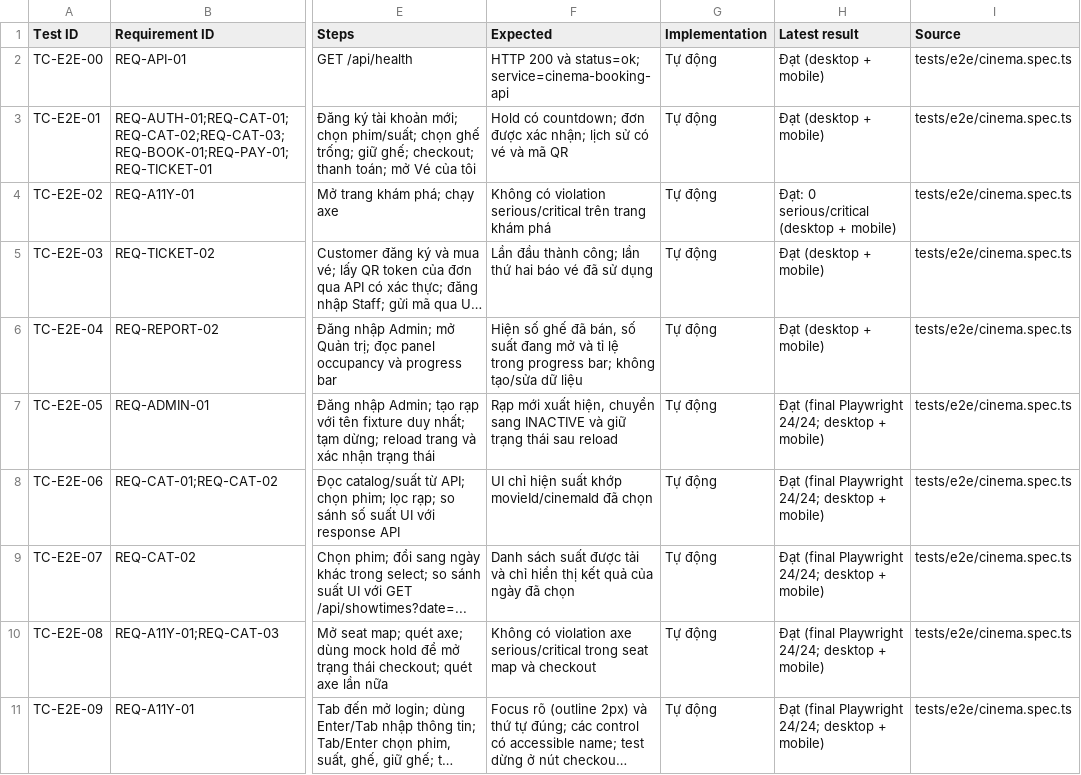
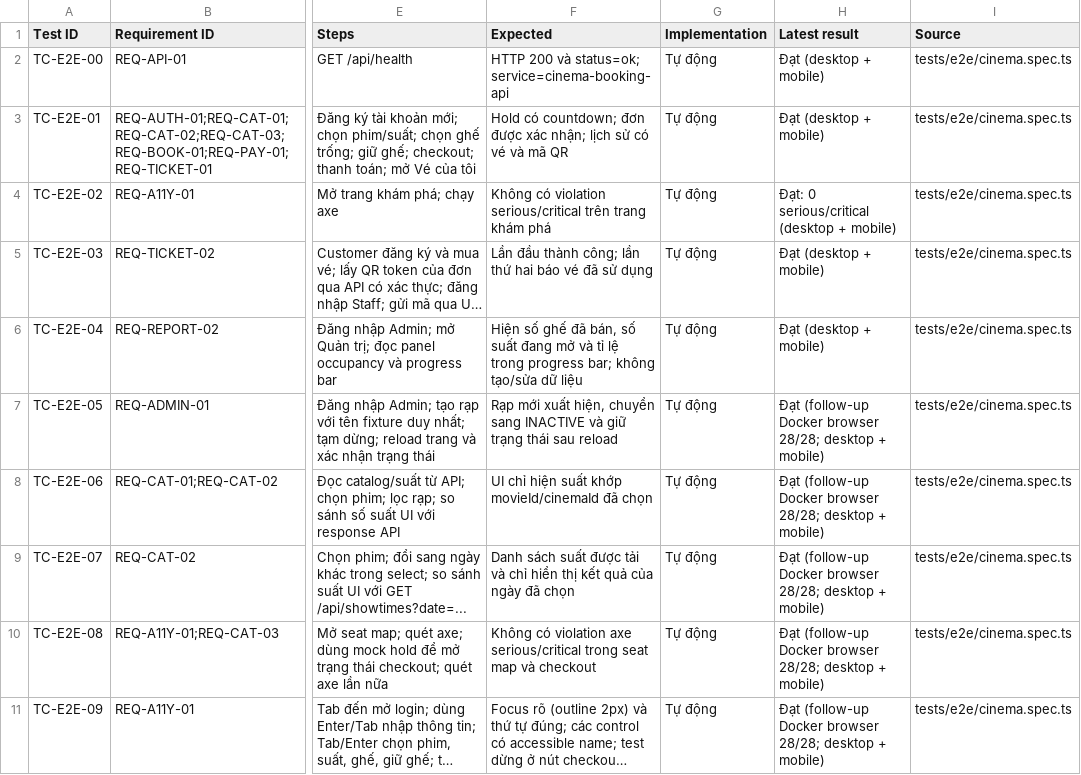
Before and after one commit to mahTuqn/DGKD_GK, a CSV file: docs/04-test-cases.csv, drawn as a sheet; only a part is shown, gaps mark what is left out; long unchanged cells end in …; the diff covers the shown part only; the diff names each change by its address in the sheet, - before the commit and + after, or states it on an @@ line.

Commit message:
feat: complete QA follow-up and Docker worker stack

```diff
--- a/docs/04-test-cases.csv
+++ b/docs/04-test-cases.csv
-H7:H11 (Latest result): Đạt (final Playwright 24/24; desktop +…
+H7:H11 (Latest result): Đạt (follow-up Docker browser 28/28; desktop +…
```
Also changed, not shown: 5 added rows and 11 edited cells elsewhere in this file, docs/03-rtm.csv, 26 other files.
